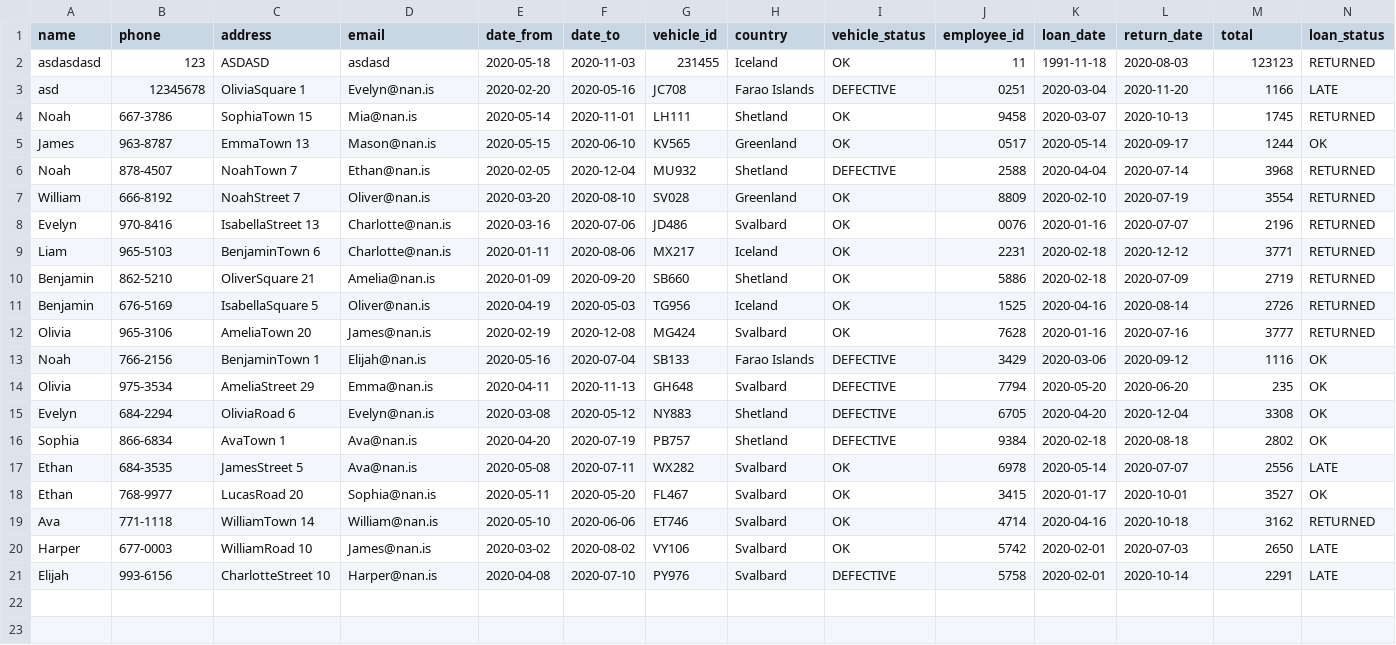
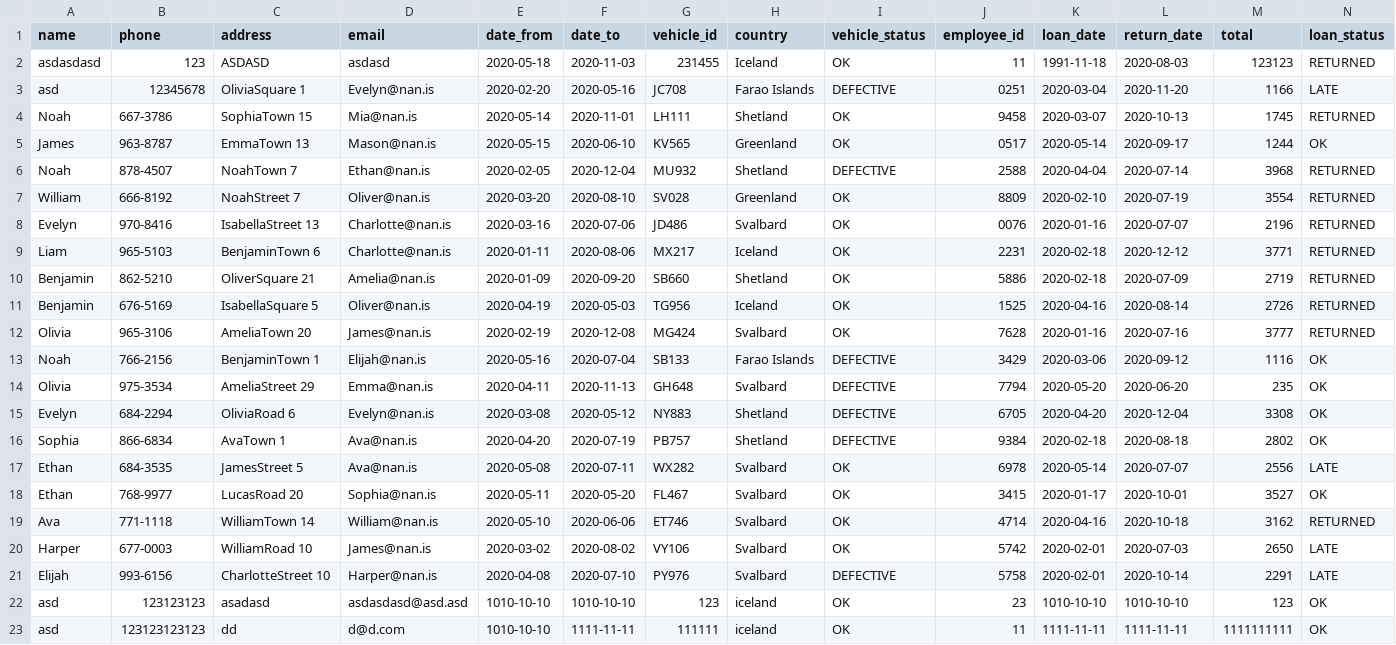
Before and after one commit to stebbilax/-VLN1-2020-H23, a CSV file: src/Data/data/contracts.csv, drawn as a sheet; only a part is shown; rows hold the shown columns only; the diff names each change by its address in the sheet, - before the commit and + after, or states it on an @@ line.

Commit message:
Refactor register contract to use input verifiers

```diff
--- a/src/Data/data/contracts.csv
+++ b/src/Data/data/contracts.csv
+row 22: asd | 123123123 | asadasd | asdasdasd@asd.asd | 1010-10-10 | 1010-10-10 | 123 | iceland | OK | 23 | 1010-10-10 | 1010-10-10 | 123 | OK
+row 23: asd | 123123123123 | dd | d@d.com | 1010-10-10 | 1111-11-11 | 111111 | iceland | OK | 11 | 1111-11-11 | 1111-11-11 | 1111111111 | OK
```
Also changed, not shown: 2 other files.
